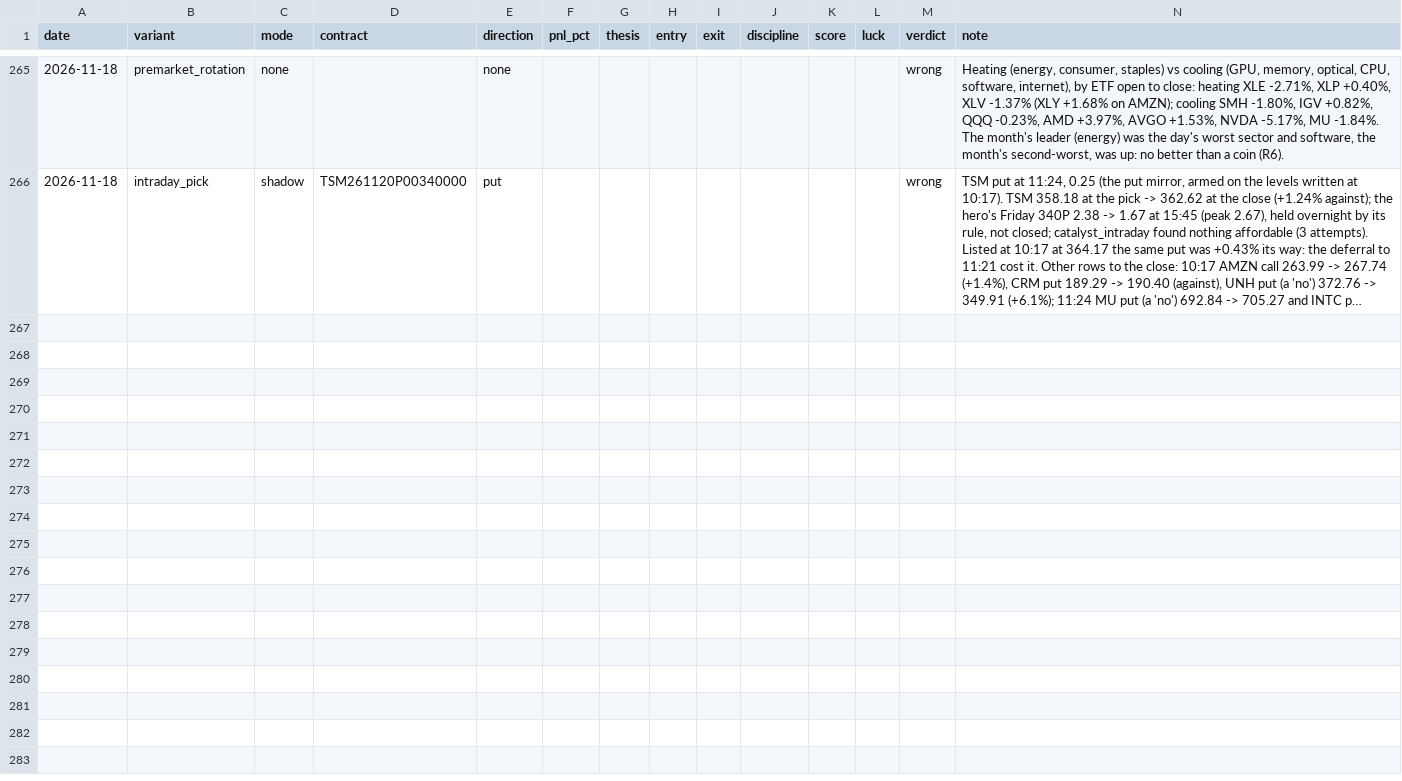
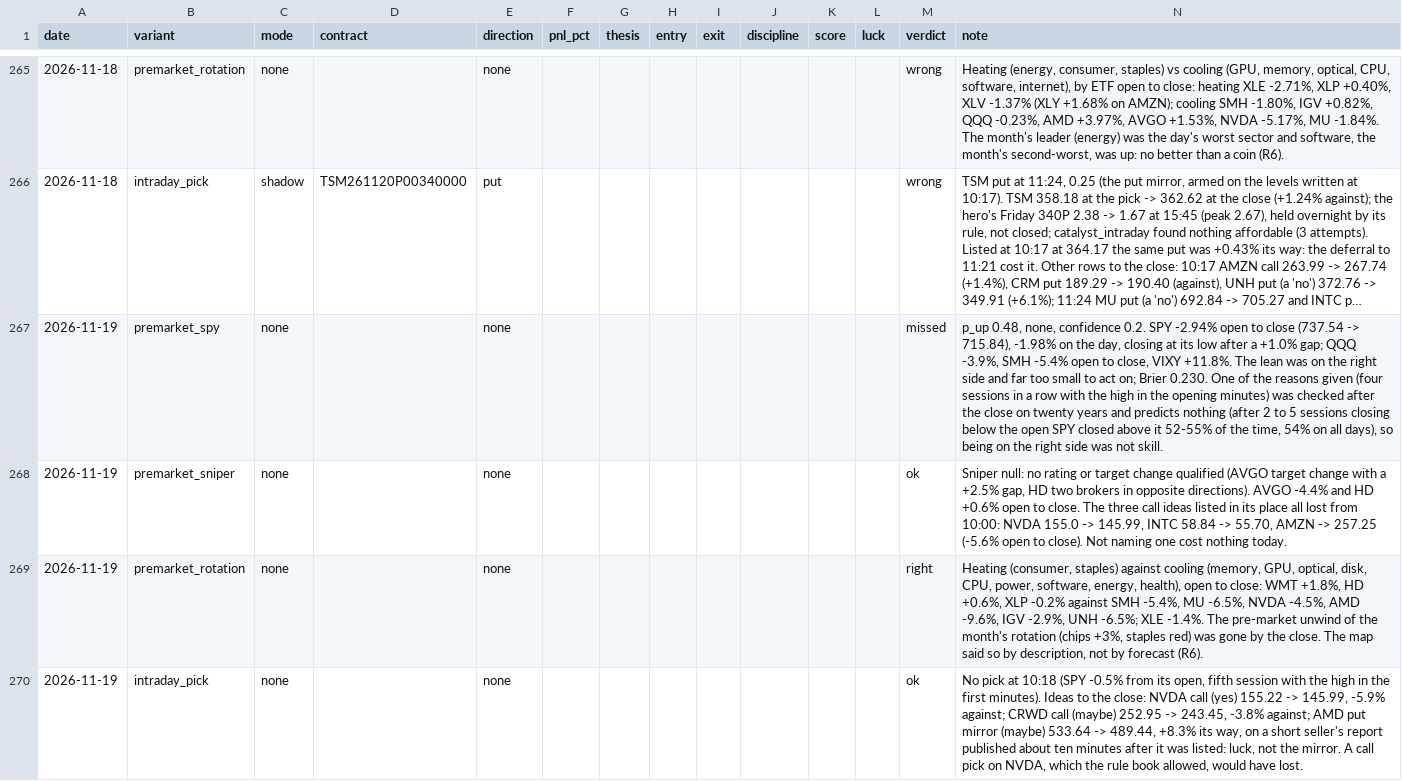
Before and after one commit to Cao-YMGG/Zero-or-Hero, a CSV file: journal/grades.csv, drawn as a sheet; only a part is shown, gaps mark what is left out; long unchanged cells end in …; the diff names each change by its address in the sheet, - before the commit and + after, or states it on an @@ line.

```diff
--- a/journal/grades.csv
+++ b/journal/grades.csv
+row 267: 2026-11-19 | premarket_spy | none |  | none |  |  |  |  |  |  |  | missed | p_up 0.48, none, confidence 0.2. SPY -2.94% open to close (737.54 -> 715.84), -1.98% on the day, closing at its low after a +1.0% gap; QQQ -3.9%, SMH -5.4% open to close, VIXY +11.8%. The lean was on the right side and far too small to act on; Brier 0.230. One of the reasons given (four sessions in a row with the high in the opening minutes) was checked after the close on twenty years and predicts nothing (after 2 to 5 sessions closing below the open SPY closed above it 52-55% of the time, 54% on all days), so being on the right side was not skill.
+row 268: 2026-11-19 | premarket_sniper | none |  | none |  |  |  |  |  |  |  | ok | Sniper null: no rating or target change qualified (AVGO target change with a +2.5% gap, HD two brokers in opposite directions). AVGO -4.4% and HD +0.6% open to close. The three call ideas listed in its place all lost from 10:00: NVDA 155.0 -> 145.99, INTC 58.84 -> 55.70, AMZN -> 257.25 (-5.6% open to close). Not naming one cost nothing today.
+row 269: 2026-11-19 | premarket_rotation | none |  | none |  |  |  |  |  |  |  | right | Heating (consumer, staples) against cooling (memory, GPU, optical, disk, CPU, power, software, energy, health), open to close: WMT +1.8%, HD +0.6%, XLP -0.2% against SMH -5.4%, MU -6.5%, NVDA -4.5%, AMD -9.6%, IGV -2.9%, UNH -6.5%; XLE -1.4%. The pre-market unwind of the month's rotation (chips +3%, staples red) was gone by the close. The map said so by description, not by forecast (R6).
+row 270: 2026-11-19 | intraday_pick | none |  | none |  |  |  |  |  |  |  | ok | No pick at 10:18 (SPY -0.5% from its open, fifth session with the high in the first minutes). Ideas to the close: NVDA call (yes) 155.22 -> 145.99, -5.9% against; CRWD call (maybe) 252.95 -> 243.45, -3.8% against; AMD put mirror (maybe) 533.64 -> 489.44, +8.3% its way, on a short seller's report published about ten minutes after it was listed: luck, not the mirror. A call pick on NVDA, which the rule book allowed, would have lost.
```
Also changed, not shown: 4 other files.
